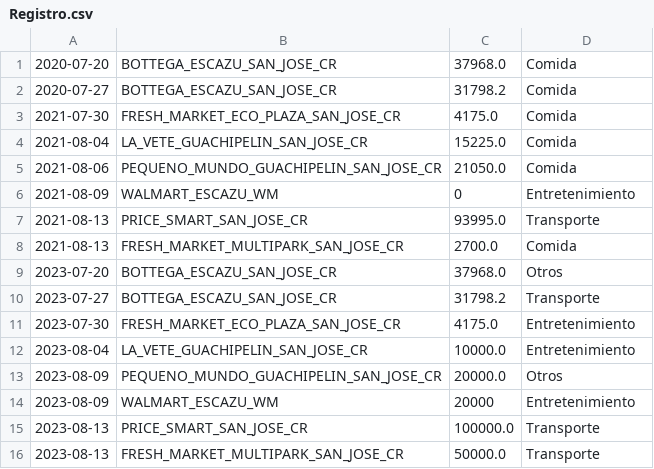
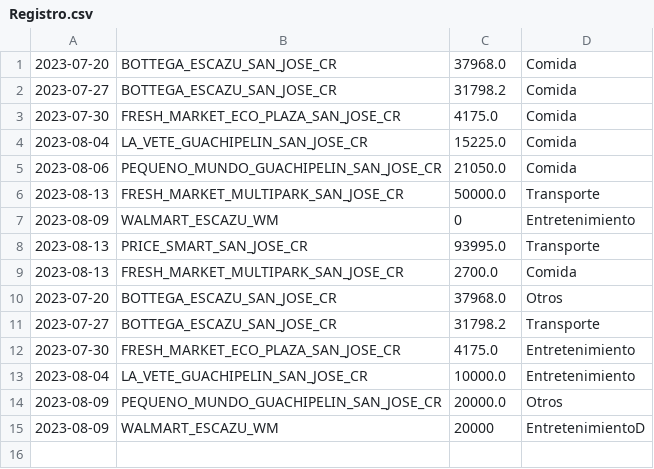
Before and after one commit to Gabriel-Aleman/Hayek-s-App, a CSV file: Registro.csv, drawn as a sheet.

```diff
--- a/Registro.csv
+++ b/Registro.csv
@@ -1,9 +1,10 @@
-2020-07-20,BOTTEGA_ESCAZU_SAN_JOSE_CR,37968.0,Comida
-2020-07-27,BOTTEGA_ESCAZU_SAN_JOSE_CR,31798.2,Comida
-2021-07-30,FRESH_MARKET_ECO_PLAZA_SAN_JOSE_CR,4175.0,Comida
-2021-08-04,LA_VETE_GUACHIPELIN_SAN_JOSE_CR,15225.0,Comida
-2021-08-06,PEQUENO_MUNDO_GUACHIPELIN_SAN_JOSE_CR,21050.0,Comida
-2021-08-09,WALMART_ESCAZU_WM,0,Entretenimiento
-2021-08-13,PRICE_SMART_SAN_JOSE_CR,93995.0,Transporte
-2021-08-13,FRESH_MARKET_MULTIPARK_SAN_JOSE_CR,2700.0,Comida
+2023-07-20,BOTTEGA_ESCAZU_SAN_JOSE_CR,37968.0,Comida
+2023-07-27,BOTTEGA_ESCAZU_SAN_JOSE_CR,31798.2,Comida
+2023-07-30,FRESH_MARKET_ECO_PLAZA_SAN_JOSE_CR,4175.0,Comida
+2023-08-04,LA_VETE_GUACHIPELIN_SAN_JOSE_CR,15225.0,Comida
+2023-08-06,PEQUENO_MUNDO_GUACHIPELIN_SAN_JOSE_CR,21050.0,Comida
+2023-08-13,FRESH_MARKET_MULTIPARK_SAN_JOSE_CR,50000.0,Transporte
+2023-08-09,WALMART_ESCAZU_WM,0,Entretenimiento
+2023-08-13,PRICE_SMART_SAN_JOSE_CR,93995.0,Transporte
+2023-08-13,FRESH_MARKET_MULTIPARK_SAN_JOSE_CR,2700.0,Comida
 2023-07-20,BOTTEGA_ESCAZU_SAN_JOSE_CR,37968.0,Otros
@@ -13,4 +14,2 @@
 2023-08-09,PEQUENO_MUNDO_GUACHIPELIN_SAN_JOSE_CR,20000.0,Otros
-2023-08-09,WALMART_ESCAZU_WM,20000,Entretenimiento
-2023-08-13,PRICE_SMART_SAN_JOSE_CR,100000.0,Transporte
-2023-08-13,FRESH_MARKET_MULTIPARK_SAN_JOSE_CR,50000.0,Transporte
+2023-08-09,WALMART_ESCAZU_WM,20000,EntretenimientoD
```
Also changed, not shown: 6 other files.
